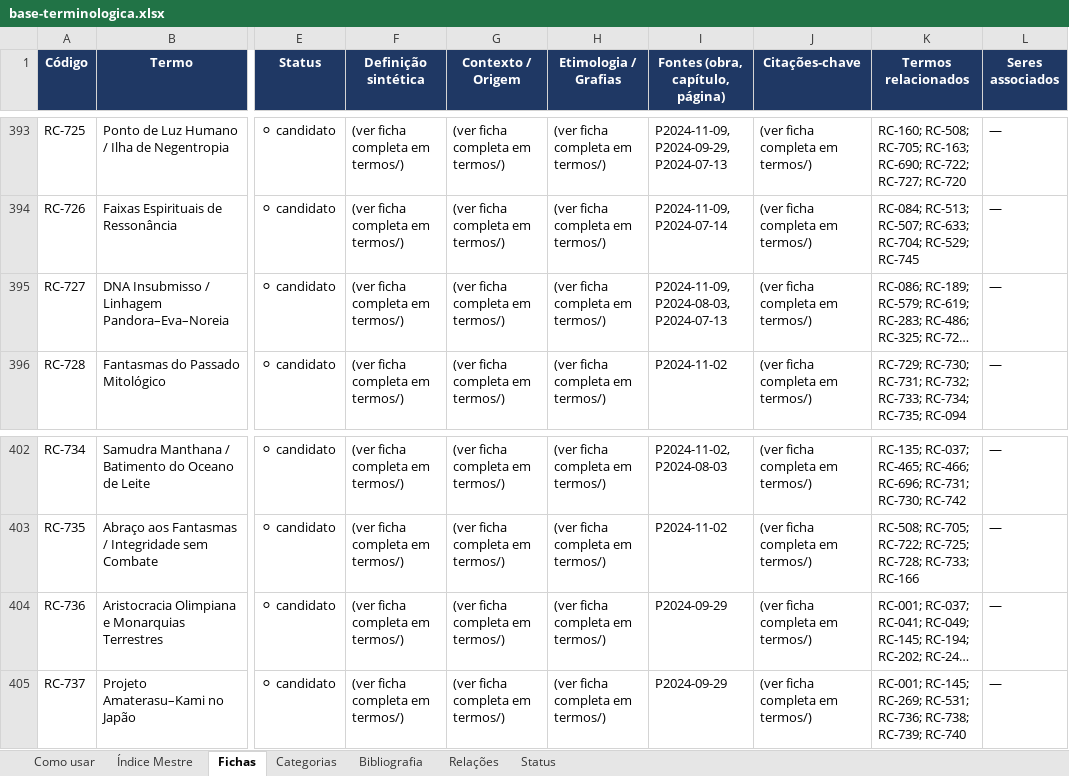
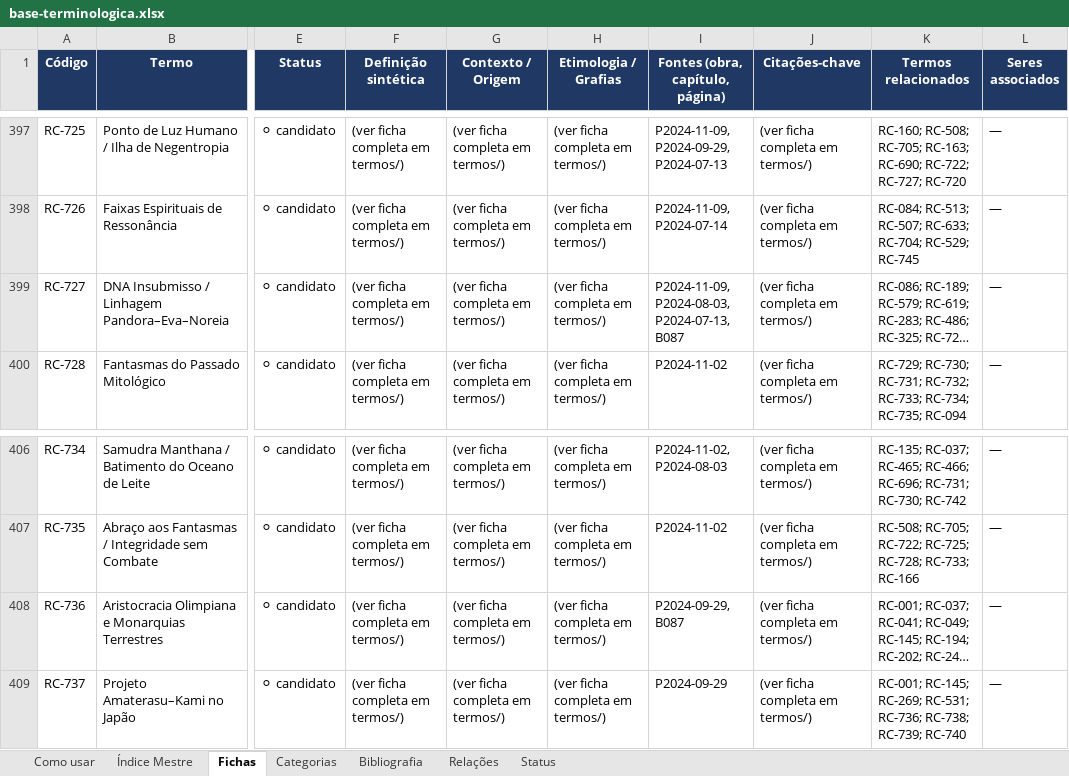
Before and after one commit to institutocura-maker/Termos-RC, an Excel workbook: base-terminologica.xlsx, sheet Fichas, drawn as a sheet; only a part is shown, gaps mark what is left out; long unchanged cells end in …; values as stored, in another font and other column widths than the file's, no borders; addresses are those after the commit; the diff covers the shown part only; the diff names each change by its address in the sheet, - before the commit and + after, or states it on an @@ line.

```diff
--- a/base-terminologica.xlsx (sheet Fichas)
+++ b/base-terminologica.xlsx (sheet Fichas)
-I399 (Fontes (obra, capítulo, página)): P2024-11-09, P2024-08-03, P2024-07-13
+I399 (Fontes (obra, capítulo, página)): P2024-11-09, P2024-08-03, P2024-07-13, B087
-I408 (Fontes (obra, capítulo, página)): P2024-09-29
+I408 (Fontes (obra, capítulo, página)): P2024-09-29, B087
```
Also changed, not shown: 4 added rows and 7 edited cells elsewhere in this sheet, sheet Índice Mestre, sheet Bibliografia, 34 other files.
